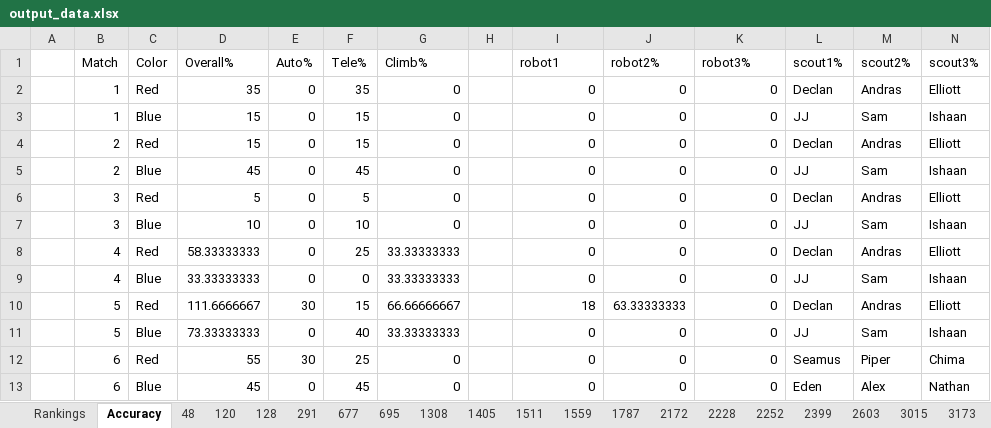
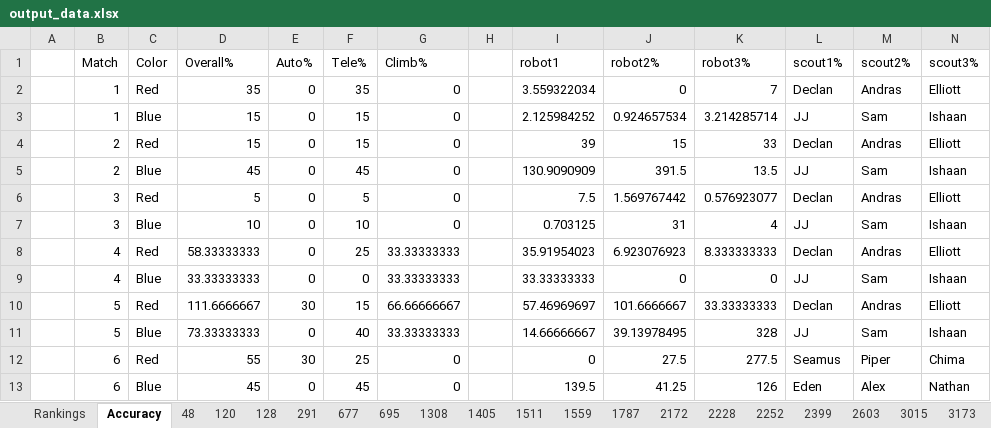
Before and after one commit to FRC1787/scouting, an Excel workbook: output_data.xlsx, sheet Accuracy, drawn as a sheet; only a part is shown; values as stored, in another font and other column widths than the file's, no borders; the diff covers the shown part only; the diff names each change by its address in the sheet, - before the commit and + after, or states it on an @@ line.

```diff
--- a/output_data.xlsx (sheet Accuracy)
+++ b/output_data.xlsx (sheet Accuracy)
-I2 (robot1): 0
+I2 (robot1): 3.559322034
-K2 (robot3%): 0
+K2 (robot3%): 7
-I3 (robot1): 0
+I3 (robot1): 2.125984252
-J3 (robot2%): 0
+J3 (robot2%): 0.924657534
-K3 (robot3%): 0
+K3 (robot3%): 3.214285714
-I4 (robot1): 0
+I4 (robot1): 39
-J4 (robot2%): 0
+J4 (robot2%): 15
-K4 (robot3%): 0
+K4 (robot3%): 33
-I5 (robot1): 0
+I5 (robot1): 130.9090909
-J5 (robot2%): 0
+J5 (robot2%): 391.5
-K5 (robot3%): 0
+K5 (robot3%): 13.5
-I6 (robot1): 0
+I6 (robot1): 7.5
-J6 (robot2%): 0
+J6 (robot2%): 1.569767442
-K6 (robot3%): 0
+K6 (robot3%): 0.576923077
-I7 (robot1): 0
+I7 (robot1): 0.703125
-J7 (robot2%): 0
+J7 (robot2%): 31
-K7 (robot3%): 0
+K7 (robot3%): 4
-I8 (robot1): 0
+I8 (robot1): 35.91954023
-J8 (robot2%): 0
+J8 (robot2%): 6.923076923
-K8 (robot3%): 0
+K8 (robot3%): 8.333333333
-I9 (robot1): 0
+I9 (robot1): 33.33333333
-I10 (robot1): 18
+I10 (robot1): 57.46969697
-J10 (robot2%): 63.33333333
+J10 (robot2%): 101.6666667
-K10 (robot3%): 0
+K10 (robot3%): 33.33333333
-I11 (robot1): 0
+I11 (robot1): 14.66666667
-J11 (robot2%): 0
+J11 (robot2%): 39.13978495
-K11 (robot3%): 0
+K11 (robot3%): 328
-J12 (robot2%): 0
+J12 (robot2%): 27.5
-K12 (robot3%): 0
+K12 (robot3%): 277.5
-I13 (robot1): 0
+I13 (robot1): 139.5
-J13 (robot2%): 0
+J13 (robot2%): 41.25
-K13 (robot3%): 0
+K13 (robot3%): 126
```
Also changed, not shown: 471 edited cells elsewhere in this sheet, 2 other files.
